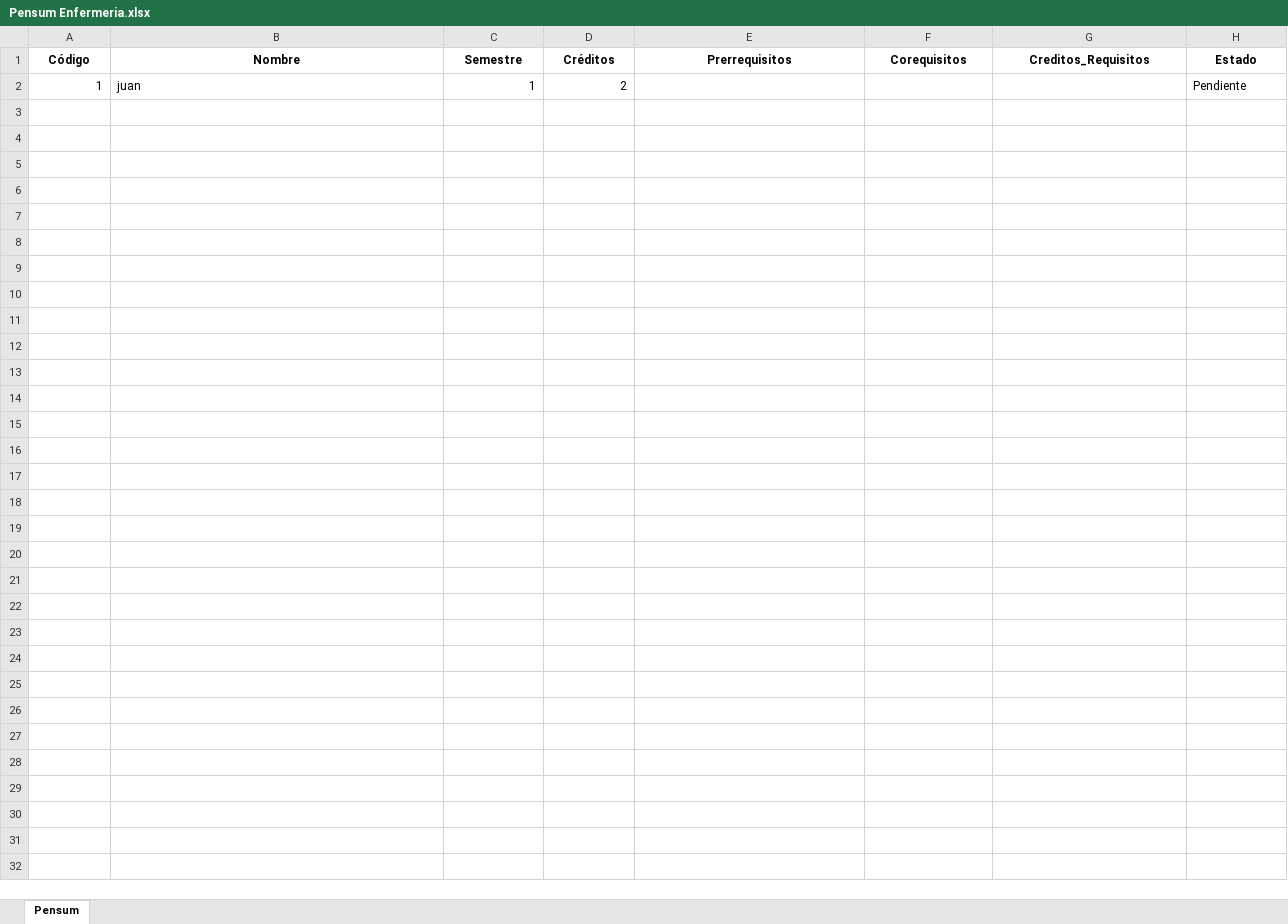
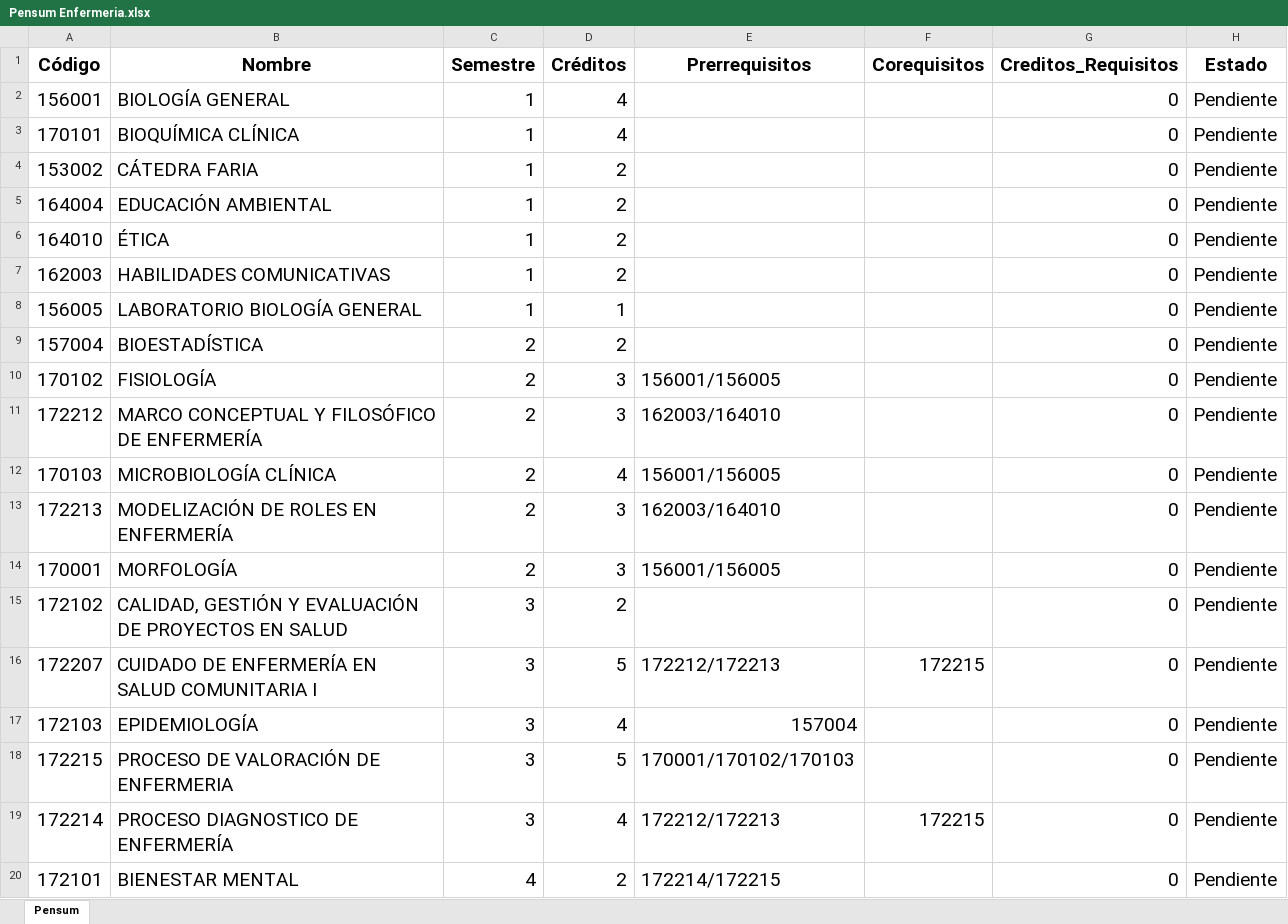
Before and after one commit to Shessho24/app_pensum, an Excel workbook: Data/Pensum Enfermeria.xlsx, sheet Pensum, drawn as a sheet; only a part is shown; values as stored, in another font and other column widths than the file's, no borders; removed rows and columns are numbered as before the commit, all else as after; the diff covers the shown part only; the diff names each change by its address in the sheet, - before the commit and + after, or states it on an @@ line.

```diff
--- a/Data/Pensum Enfermeria.xlsx (sheet Pensum)
+++ b/Data/Pensum Enfermeria.xlsx (sheet Pensum)
@@ A1:H1 text size: larger @@
-row 2: 1 | juan | 1 | 2 |  |  |  | Pendiente
+row 2: 156001 | BIOLOGÍA GENERAL | 1 | 4 |  |  | 0 | Pendiente
+row 3: 170101 | BIOQUÍMICA CLÍNICA | 1 | 4 |  |  | 0 | Pendiente
+row 4: 153002 | CÁTEDRA FARIA | 1 | 2 |  |  | 0 | Pendiente
+row 5: 164004 | EDUCACIÓN AMBIENTAL | 1 | 2 |  |  | 0 | Pendiente
+row 6: 164010 | ÉTICA | 1 | 2 |  |  | 0 | Pendiente
+row 7: 162003 | HABILIDADES COMUNICATIVAS | 1 | 2 |  |  | 0 | Pendiente
+row 8: 156005 | LABORATORIO BIOLOGÍA GENERAL | 1 | 1 |  |  | 0 | Pendiente
+row 9: 157004 | BIOESTADÍSTICA | 2 | 2 |  |  | 0 | Pendiente
+row 10: 170102 | FISIOLOGÍA | 2 | 3 | 156001/156005 |  | 0 | Pendiente
+row 11: 172212 | MARCO CONCEPTUAL Y FILOSÓFICO DE ENFERMERÍA | 2 | 3 | 162003/164010 |  | 0 | Pendiente
+row 12: 170103 | MICROBIOLOGÍA CLÍNICA | 2 | 4 | 156001/156005 |  | 0 | Pendiente
+row 13: 172213 | MODELIZACIÓN DE ROLES EN ENFERMERÍA | 2 | 3 | 162003/164010 |  | 0 | Pendiente
+row 14: 170001 | MORFOLOGÍA | 2 | 3 | 156001/156005 |  | 0 | Pendiente
+row 15: 172102 | CALIDAD, GESTIÓN Y EVALUACIÓN DE PROYECTOS EN SALUD | 3 | 2 |  |  | 0 | Pendiente
+row 16: 172207 | CUIDADO DE ENFERMERÍA EN SALUD COMUNITARIA I | 3 | 5 | 172212/172213 | 172215 | 0 | Pendiente
+row 17: 172103 | EPIDEMIOLOGÍA | 3 | 4 | 157004 |  | 0 | Pendiente
+row 18: 172215 | PROCESO DE VALORACIÓN DE ENFERMERIA | 3 | 5 | 170001/170102/170103 |  | 0 | Pendiente
+row 19: 172214 | PROCESO DIAGNOSTICO DE ENFERMERÍA | 3 | 4 | 172212/172213 | 172215 | 0 | Pendiente
+row 20: 172101 | BIENESTAR MENTAL | 4 | 2 | 172214/172215 |  | 0 | Pendiente
```
Also changed, not shown: 27 added rows elsewhere in this sheet, 2 other files.
